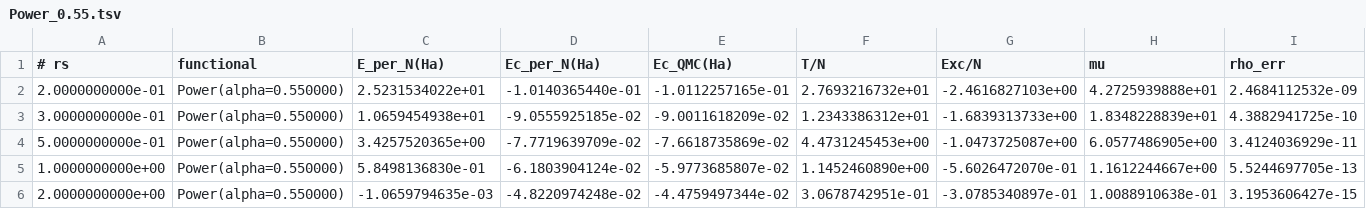
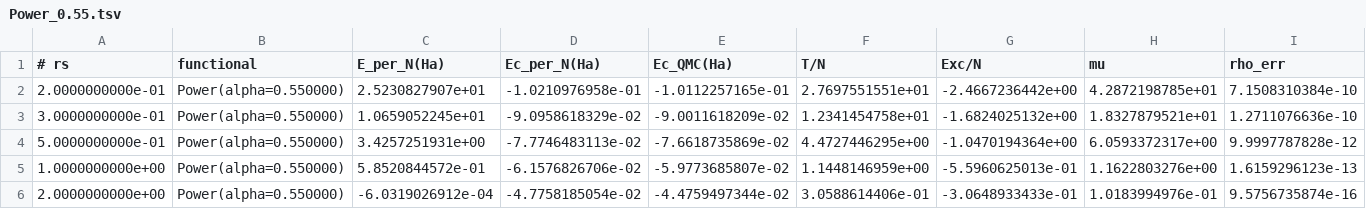
Before and after one commit to kluonju/RDMFT_HEG_Correlation, a TSV file: data/Power_0.55.tsv, drawn as a sheet; only a part is shown; the diff covers the shown part only; the diff names each change by its address in the sheet, - before the commit and + after, or states it on an @@ line.

```diff
--- a/data/Power_0.55.tsv
+++ b/data/Power_0.55.tsv
-C2 (E_per_N(Ha)): 2.5231534022e+01
+C2 (E_per_N(Ha)): 2.5230827907e+01
-D2 (Ec_per_N(Ha)): -1.0140365440e-01
+D2 (Ec_per_N(Ha)): -1.0210976958e-01
-F2 (T/N): 2.7693216732e+01
+F2 (T/N): 2.7697551551e+01
-G2 (Exc/N): -2.4616827103e+00
+G2 (Exc/N): -2.4667236442e+00
-H2 (mu): 4.2725939888e+01
+H2 (mu): 4.2872198785e+01
-I2 (rho_err): 2.4684112532e-09
+I2 (rho_err): 7.1508310384e-10
-C3 (E_per_N(Ha)): 1.0659454938e+01
+C3 (E_per_N(Ha)): 1.0659052245e+01
-D3 (Ec_per_N(Ha)): -9.0555925185e-02
+D3 (Ec_per_N(Ha)): -9.0958618329e-02
-F3 (T/N): 1.2343386312e+01
+F3 (T/N): 1.2341454758e+01
-G3 (Exc/N): -1.6839313733e+00
+G3 (Exc/N): -1.6824025132e+00
-H3 (mu): 1.8348228839e+01
+H3 (mu): 1.8327879521e+01
-I3 (rho_err): 4.3882941725e-10
+I3 (rho_err): 1.2711076636e-10
-C4 (E_per_N(Ha)): 3.4257520365e+00
+C4 (E_per_N(Ha)): 3.4257251931e+00
-D4 (Ec_per_N(Ha)): -7.7719639709e-02
+D4 (Ec_per_N(Ha)): -7.7746483113e-02
-F4 (T/N): 4.4731245453e+00
+F4 (T/N): 4.4727446295e+00
-G4 (Exc/N): -1.0473725087e+00
+G4 (Exc/N): -1.0470194364e+00
-H4 (mu): 6.0577486905e+00
+H4 (mu): 6.0593372317e+00
-I4 (rho_err): 3.4124036929e-11
+I4 (rho_err): 9.9997787828e-12
-C5 (E_per_N(Ha)): 5.8498136830e-01
+C5 (E_per_N(Ha)): 5.8520844572e-01
-D5 (Ec_per_N(Ha)): -6.1803904124e-02
+D5 (Ec_per_N(Ha)): -6.1576826706e-02
-F5 (T/N): 1.1452460890e+00
+F5 (T/N): 1.1448146959e+00
-G5 (Exc/N): -5.6026472070e-01
+G5 (Exc/N): -5.5960625013e-01
-H5 (mu): 1.1612244667e+00
+H5 (mu): 1.1622803276e+00
-I5 (rho_err): 5.5244697705e-13
+I5 (rho_err): 1.6159296123e-13
-C6 (E_per_N(Ha)): -1.0659794635e-03
+C6 (E_per_N(Ha)): -6.0319026912e-04
-D6 (Ec_per_N(Ha)): -4.8220974248e-02
+D6 (Ec_per_N(Ha)): -4.7758185054e-02
-F6 (T/N): 3.0678742951e-01
+F6 (T/N): 3.0588614406e-01
-G6 (Exc/N): -3.0785340897e-01
+G6 (Exc/N): -3.0648933433e-01
-H6 (mu): 1.0088910638e-01
+H6 (mu): 1.0183994976e-01
-I6 (rho_err): 3.1953606427e-15
+I6 (rho_err): 9.5756735874e-16
```
Also changed, not shown: 42 edited cells elsewhere in this file, data/CGA.tsv, data/Mueller.tsv, 20 other files.
